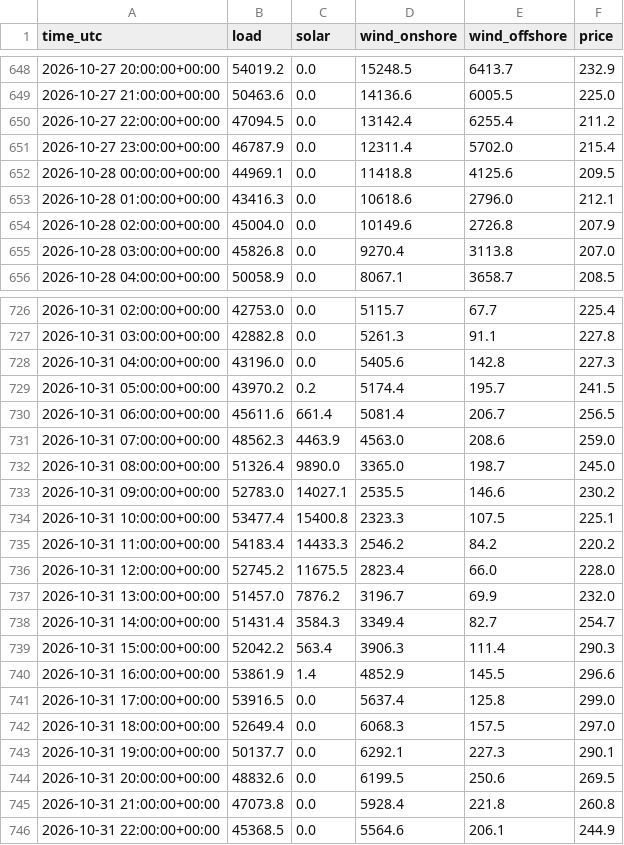
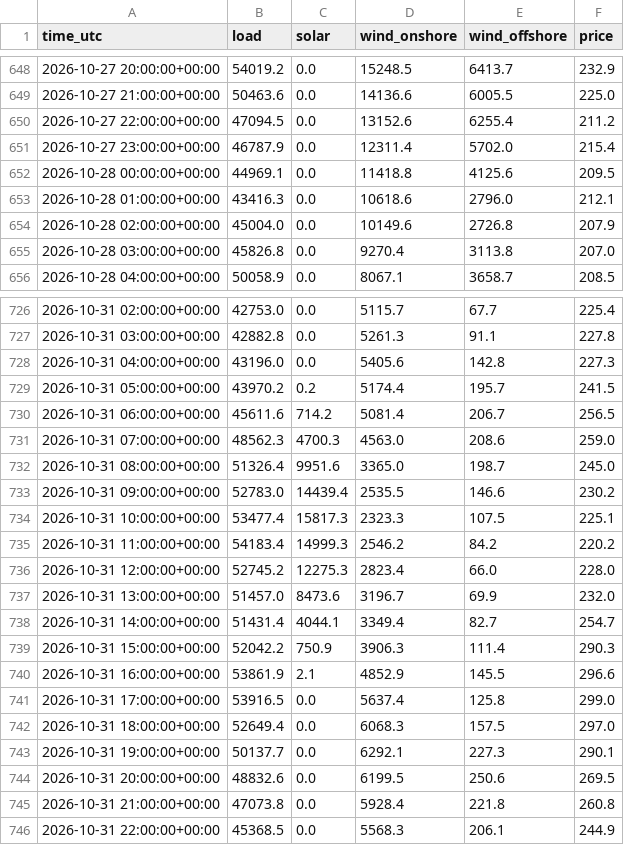
Before and after one commit to kutay-mihliardic/renewables, a CSV file: data/hourly/2026-10.csv, drawn as a sheet; only a part is shown, gaps mark what is left out; the diff covers the shown part only.

```diff
--- a/data/hourly/2026-10.csv
+++ b/data/hourly/2026-10.csv
@@ -649,3 +649,3 @@ time_utc,load,solar,wind_onshore,wind_offshore,price
 2026-10-27 21:00:00+00:00,50463.6,0.0,14136.6,6005.5,225.0
-2026-10-27 22:00:00+00:00,47094.5,0.0,13142.4,6255.4,211.2
+2026-10-27 22:00:00+00:00,47094.5,0.0,13152.6,6255.4,211.2
 2026-10-27 23:00:00+00:00,46787.9,0.0,12311.4,5702.0,215.4
@@ -729,13 +729,13 @@ time_utc,load,solar,wind_onshore,wind_offshore,price
 2026-10-31 05:00:00+00:00,43970.2,0.2,5174.4,195.7,241.5
-2026-10-31 06:00:00+00:00,45611.6,661.4,5081.4,206.7,256.5
-2026-10-31 07:00:00+00:00,48562.3,4463.9,4563.0,208.6,259.0
-2026-10-31 08:00:00+00:00,51326.4,9890.0,3365.0,198.7,245.0
-2026-10-31 09:00:00+00:00,52783.0,14027.1,2535.5,146.6,230.2
-2026-10-31 10:00:00+00:00,53477.4,15400.8,2323.3,107.5,225.1
-2026-10-31 11:00:00+00:00,54183.4,14433.3,2546.2,84.2,220.2
-2026-10-31 12:00:00+00:00,52745.2,11675.5,2823.4,66.0,228.0
-2026-10-31 13:00:00+00:00,51457.0,7876.2,3196.7,69.9,232.0
-2026-10-31 14:00:00+00:00,51431.4,3584.3,3349.4,82.7,254.7
-2026-10-31 15:00:00+00:00,52042.2,563.4,3906.3,111.4,290.3
-2026-10-31 16:00:00+00:00,53861.9,1.4,4852.9,145.5,296.6
+2026-10-31 06:00:00+00:00,45611.6,714.2,5081.4,206.7,256.5
+2026-10-31 07:00:00+00:00,48562.3,4700.3,4563.0,208.6,259.0
+2026-10-31 08:00:00+00:00,51326.4,9951.6,3365.0,198.7,245.0
+2026-10-31 09:00:00+00:00,52783.0,14439.4,2535.5,146.6,230.2
+2026-10-31 10:00:00+00:00,53477.4,15817.3,2323.3,107.5,225.1
+2026-10-31 11:00:00+00:00,54183.4,14999.3,2546.2,84.2,220.2
+2026-10-31 12:00:00+00:00,52745.2,12275.3,2823.4,66.0,228.0
+2026-10-31 13:00:00+00:00,51457.0,8473.6,3196.7,69.9,232.0
+2026-10-31 14:00:00+00:00,51431.4,4044.1,3349.4,82.7,254.7
+2026-10-31 15:00:00+00:00,52042.2,750.9,3906.3,111.4,290.3
+2026-10-31 16:00:00+00:00,53861.9,2.1,4852.9,145.5,296.6
 2026-10-31 17:00:00+00:00,53916.5,0.0,5637.4,125.8,299.0
@@ -745,2 +745,2 @@ time_utc,load,solar,wind_onshore,wind_offshore,price
 2026-10-31 21:00:00+00:00,47073.8,0.0,5928.4,221.8,260.8
-2026-10-31 22:00:00+00:00,45368.5,0.0,5564.6,206.1,244.9
+2026-10-31 22:00:00+00:00,45368.5,0.0,5568.3,206.1,244.9
```
Also changed, not shown: 32 edited cells elsewhere in this file, data/hourly/2026-11.csv, 1 other file.
